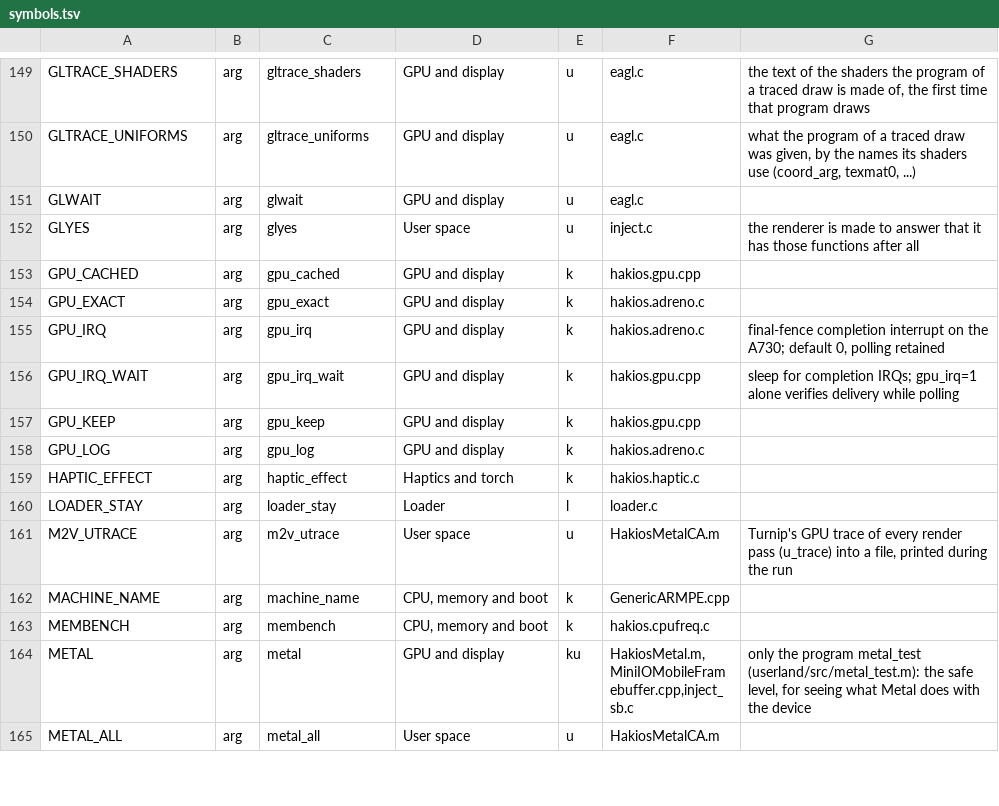
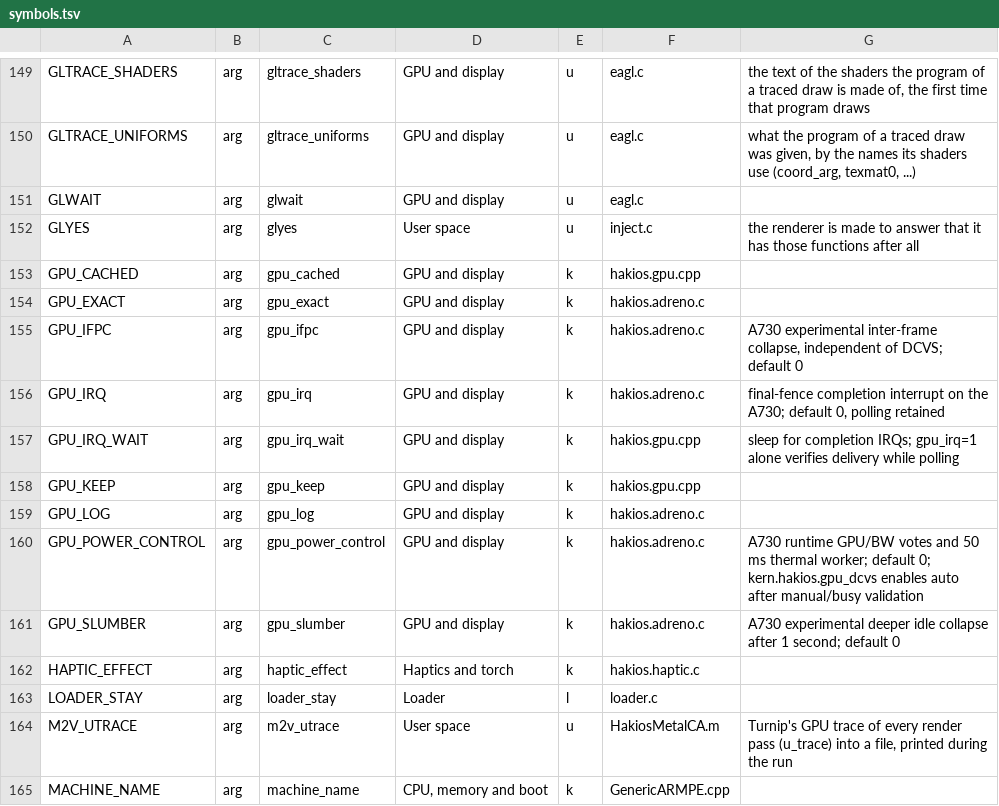
Before and after one commit to telegdyd/hakios-xnu-kernel, a TSV file: configs/symbols.tsv, drawn as a sheet; only a part is shown, gaps mark what is left out; the shorter side is filled out with more unchanged rows; the diff names each change by its address in the sheet, - before the commit and + after, or states it on an @@ line.

```diff
--- a/configs/symbols.tsv
+++ b/configs/symbols.tsv
+row 155: GPU_IFPC | arg | gpu_ifpc | GPU and display | k | hakios.adreno.c | A730 experimental inter-frame collapse, independent of DCVS; default 0
+row 160: GPU_POWER_CONTROL | arg | gpu_power_control | GPU and display | k | hakios.adreno.c | A730 runtime GPU/BW votes and 50 ms thermal worker; default 0; kern.hakios.gpu_dcvs enables auto after manual/busy validation
+row 161: GPU_SLUMBER | arg | gpu_slumber | GPU and display | k | hakios.adreno.c | A730 experimental deeper idle collapse after 1 second; default 0
```
Also changed, not shown: 14 other files.
